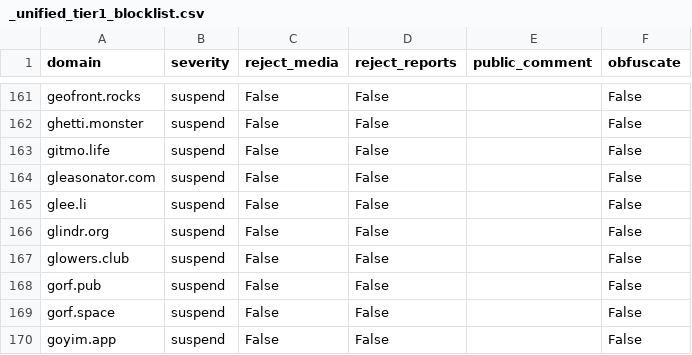
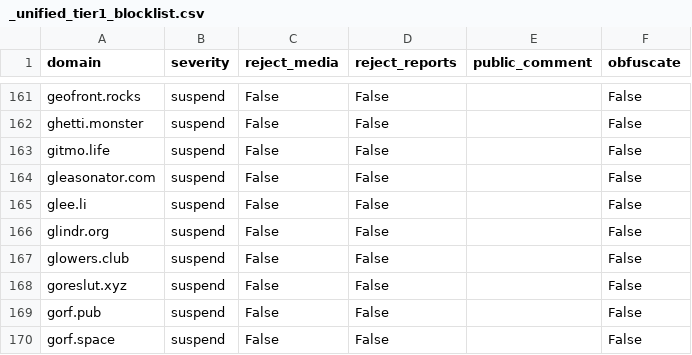
Before and after one commit to sgrigson/oliphant, a CSV file: blocklists/_unified_tier1_blocklist.csv, drawn as a sheet; only a part is shown, gaps mark what is left out; the shorter side is filled out with more unchanged rows; the diff names each change by its address in the sheet, - before the commit and + after, or states it on an @@ line.

```diff
--- a/blocklists/_unified_tier1_blocklist.csv
+++ b/blocklists/_unified_tier1_blocklist.csv
+row 168: goreslut.xyz | suspend | False | False |  | False
```
Also changed, not shown: blocklists/_unified_tier3_blocklist.csv, blocklists/mastodon.art.csv.
